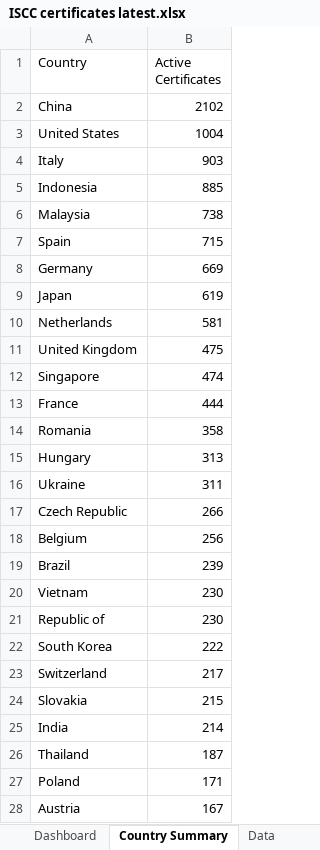
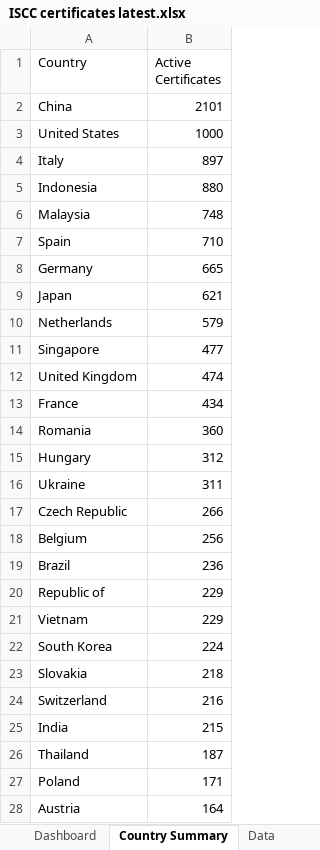
Before and after one commit to goodinternetuser7/certificate-scrapers, an Excel workbook: ISCC certificates latest.xlsx, sheet Country Summary, drawn as a sheet; only a part is shown; values as stored, in another font and other column widths than the file's, no cell formats; removed rows and columns are numbered as before the commit, all else as after; the diff covers the shown part only; the diff names each change by its address in the sheet, - before the commit and + after, or states it on an @@ line.

```diff
--- a/ISCC certificates latest.xlsx (sheet Country Summary)
+++ b/ISCC certificates latest.xlsx (sheet Country Summary)
-B2 (Active Certificates): 2102
+B2 (Active Certificates): 2101
-B3 (Active Certificates): 1004
+B3 (Active Certificates): 1000
-B4 (Active Certificates): 903
+B4 (Active Certificates): 897
-B5 (Active Certificates): 885
+B5 (Active Certificates): 880
-B6 (Active Certificates): 738
+B6 (Active Certificates): 748
-B7 (Active Certificates): 715
+B7 (Active Certificates): 710
-B8 (Active Certificates): 669
+B8 (Active Certificates): 665
-B9 (Active Certificates): 619
+B9 (Active Certificates): 621
-B10 (Active Certificates): 581
+B10 (Active Certificates): 579
-row 11: United Kingdom | 475
-B11 (Active Certificates): 474
+B11 (Active Certificates): 477
+row 12: United Kingdom | 474
-B13 (Active Certificates): 444
+B13 (Active Certificates): 434
-B14 (Active Certificates): 358
+B14 (Active Certificates): 360
-B15 (Active Certificates): 313
+B15 (Active Certificates): 312
-B19 (Active Certificates): 239
+B19 (Active Certificates): 236
-row 20: Vietnam | 230
-B20 (Active Certificates): 230
+B20 (Active Certificates): 229
+row 21: Vietnam | 229
-B22 (Active Certificates): 222
+B22 (Active Certificates): 224
-row 23: Switzerland | 217
-B23 (Active Certificates): 215
+B23 (Active Certificates): 218
+row 24: Switzerland | 216
-B25 (Active Certificates): 214
+B25 (Active Certificates): 215
-B28 (Active Certificates): 167
+B28 (Active Certificates): 164
```
Also changed, not shown: 12 added rows, 13 removed rows and 20 edited cells elsewhere in this sheet, sheet Data, sheet Dashboard, cell formats, charts or pictures, 1 other file.
